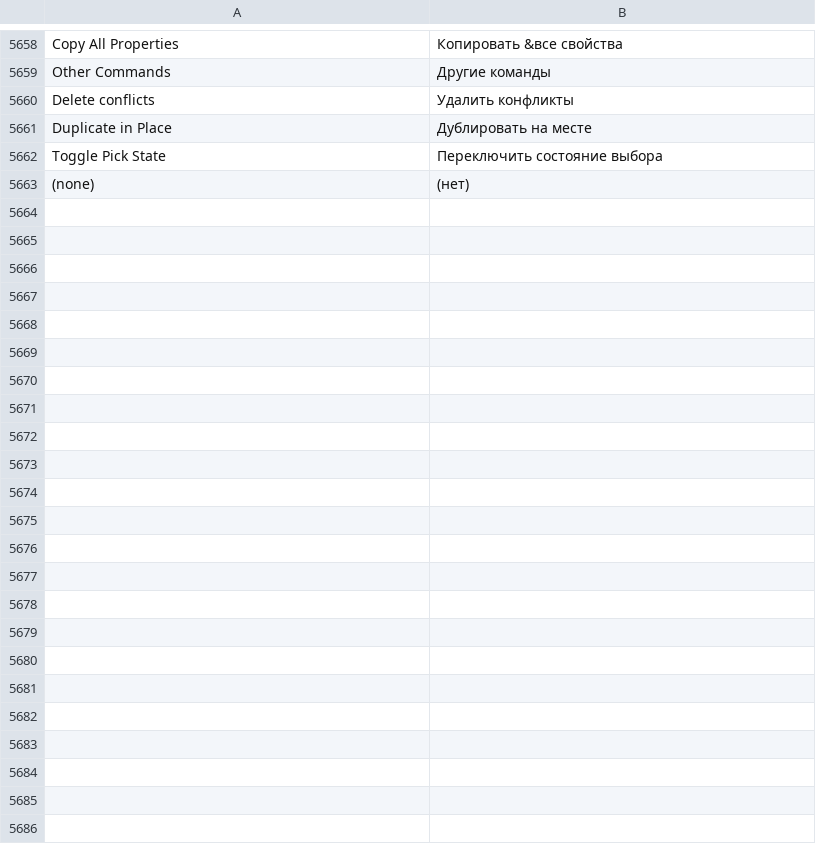
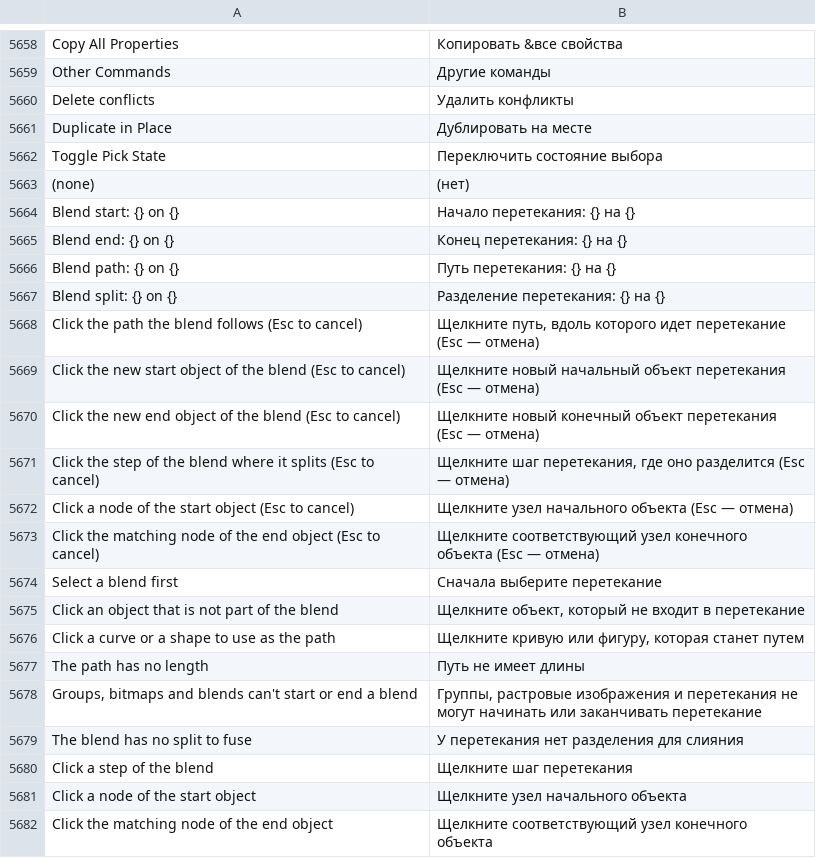
Before and after one commit to toim22/AnyVector, a TSV file: crates/anyvector/assets/i18n/ru-RU.tsv, drawn as a sheet; only a part is shown, gaps mark what is left out.

Commit message:
Blends along a path: New/Show/Detach Path, start and end, split, fuse, map nodes (#145)
The blend model gains an embedded path (Blend along full path, Rotate all
objects), fixed spacing, split objects and a node mapping, all optional in
the file format so older drawings still load. Steps are placed along the
path by arclength (closed paths wrap through their seam), and the renderer,
the PDF/SVG/EMF/CMX flattener and the cutter all go through blend_steps.

The Path Properties, Start and End Properties and Options items of the
Blend property bar, its flyouts and the Blend docker now run: New Path /
New Start / New End wait for a click (or apply to a selected pair), Show
Start / Show End / Show Path select the part on its own (status bar,
outline, drag keeps it on the path, Delete takes the blend apart), Split,
Fuse start / Fuse end and Map nodes work, and the docker's path options and
fixed spacing follow the blend.

```diff
--- a/crates/anyvector/assets/i18n/ru-RU.tsv
+++ b/crates/anyvector/assets/i18n/ru-RU.tsv
@@ -5663 +5663,20 @@ Toggle Pick State	Переключить состояние выбора
 (none)	(нет)
+Blend start: {} on {}	Начало перетекания: {} на {}
+Blend end: {} on {}	Конец перетекания: {} на {}
+Blend path: {} on {}	Путь перетекания: {} на {}
+Blend split: {} on {}	Разделение перетекания: {} на {}
+Click the path the blend follows (Esc to cancel)	Щелкните путь, вдоль которого идет перетекание (Esc — отмена)
+Click the new start object of the blend (Esc to cancel)	Щелкните новый начальный объект перетекания (Esc — отмена)
+Click the new end object of the blend (Esc to cancel)	Щелкните новый конечный объект перетекания (Esc — отмена)
+Click the step of the blend where it splits (Esc to cancel)	Щелкните шаг перетекания, где оно разделится (Esc — отмена)
+Click a node of the start object (Esc to cancel)	Щелкните узел начального объекта (Esc — отмена)
+Click the matching node of the end object (Esc to cancel)	Щелкните соответствующий узел конечного объекта (Esc — отмена)
+Select a blend first	Сначала выберите перетекание
+Click an object that is not part of the blend	Щелкните объект, который не входит в перетекание
+Click a curve or a shape to use as the path	Щелкните кривую или фигуру, которая станет путем
+The path has no length	Путь не имеет длины
+Groups, bitmaps and blends can't start or end a blend	Группы, растровые изображения и перетекания не могут начинать или заканчивать перетекание
+The blend has no split to fuse	У перетекания нет разделения для слияния
+Click a step of the blend	Щелкните шаг перетекания
+Click a node of the start object	Щелкните узел начального объекта
+Click the matching node of the end object	Щелкните соответствующий узел конечного объекта
```
Also changed, not shown: crates/anyvector/assets/i18n/de-DE.tsv, crates/anyvector/assets/i18n/fr-FR.tsv, 31 other files.
